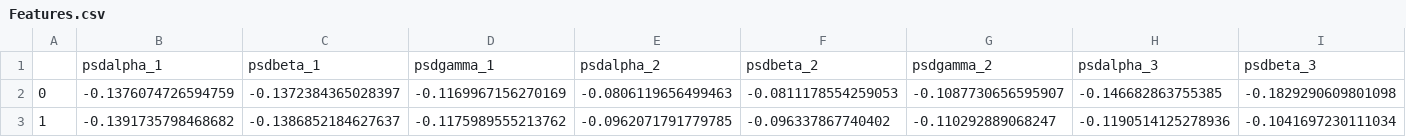
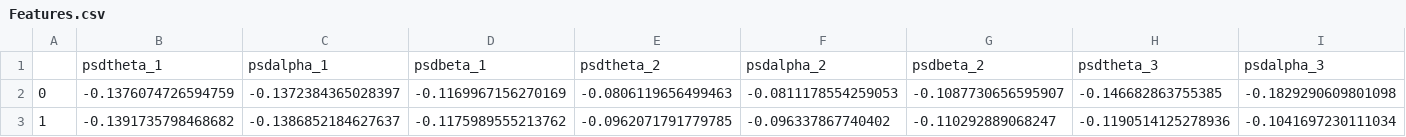
Before and after one commit to akshatk16/emotionRecognitionUsingEEG, a CSV file: Features.csv, drawn as a sheet; only a part is shown; removed rows and columns are numbered as before the commit, all else as after; rows hold the shown columns only; the diff names each change by its address in the sheet, - before the commit and + after, or states it on an @@ line.

```diff
--- a/Features.csv
+++ b/Features.csv
-row 1:  | psdalpha_1 | psdbeta_1 | psdgamma_1 | psdalpha_2 | psdbeta_2 | psdgamma_2 | psdalpha_3 | psdbeta_3
+row 1:  | psdtheta_1 | psdalpha_1 | psdbeta_1 | psdtheta_2 | psdalpha_2 | psdbeta_2 | psdtheta_3 | psdalpha_3
```
Also changed, not shown: EEG.csv, 4 other files.
